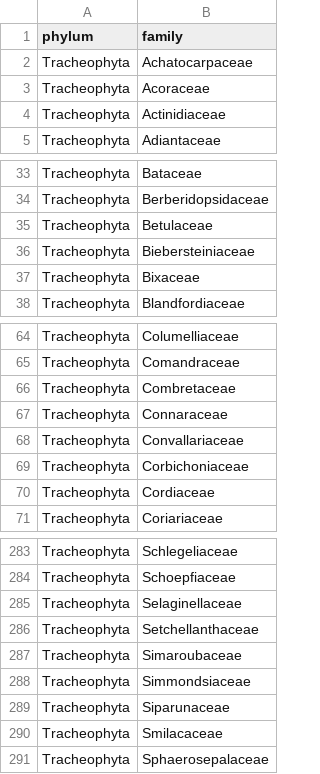
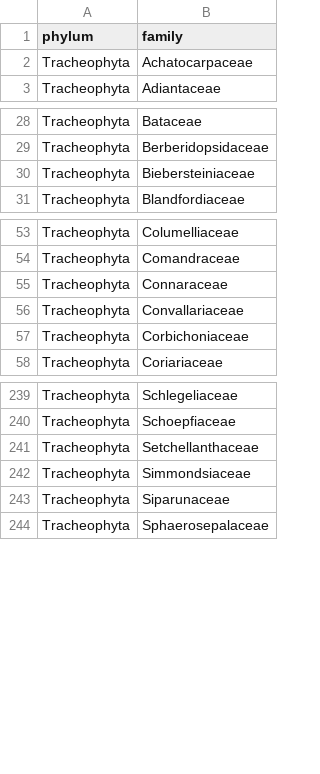
Before and after one commit to beabock/Endo-Review, a CSV file: Results/label_loose/tracheo_missing_plant_families_label_loose.csv, drawn as a sheet; only a part is shown, gaps mark what is left out; the diff covers the shown part only; the diff names each change by its address in the sheet, - before the commit and + after, or states it on an @@ line.

```diff
--- a/Results/label_loose/tracheo_missing_plant_families_label_loose.csv
+++ b/Results/label_loose/tracheo_missing_plant_families_label_loose.csv
-row 3: Tracheophyta | Acoraceae
-row 4: Tracheophyta | Actinidiaceae
-row 35: Tracheophyta | Betulaceae
-row 37: Tracheophyta | Bixaceae
-row 66: Tracheophyta | Combretaceae
-row 70: Tracheophyta | Cordiaceae
-row 285: Tracheophyta | Selaginellaceae
-row 287: Tracheophyta | Simaroubaceae
-row 290: Tracheophyta | Smilacaceae
```
Also changed, not shown: 42 removed rows elsewhere in this file, Results/label_loose/missing_plant_families_label_loose.csv, Results/label_loose/plant_families_coverage_label_loose.csv, 3 other files.
